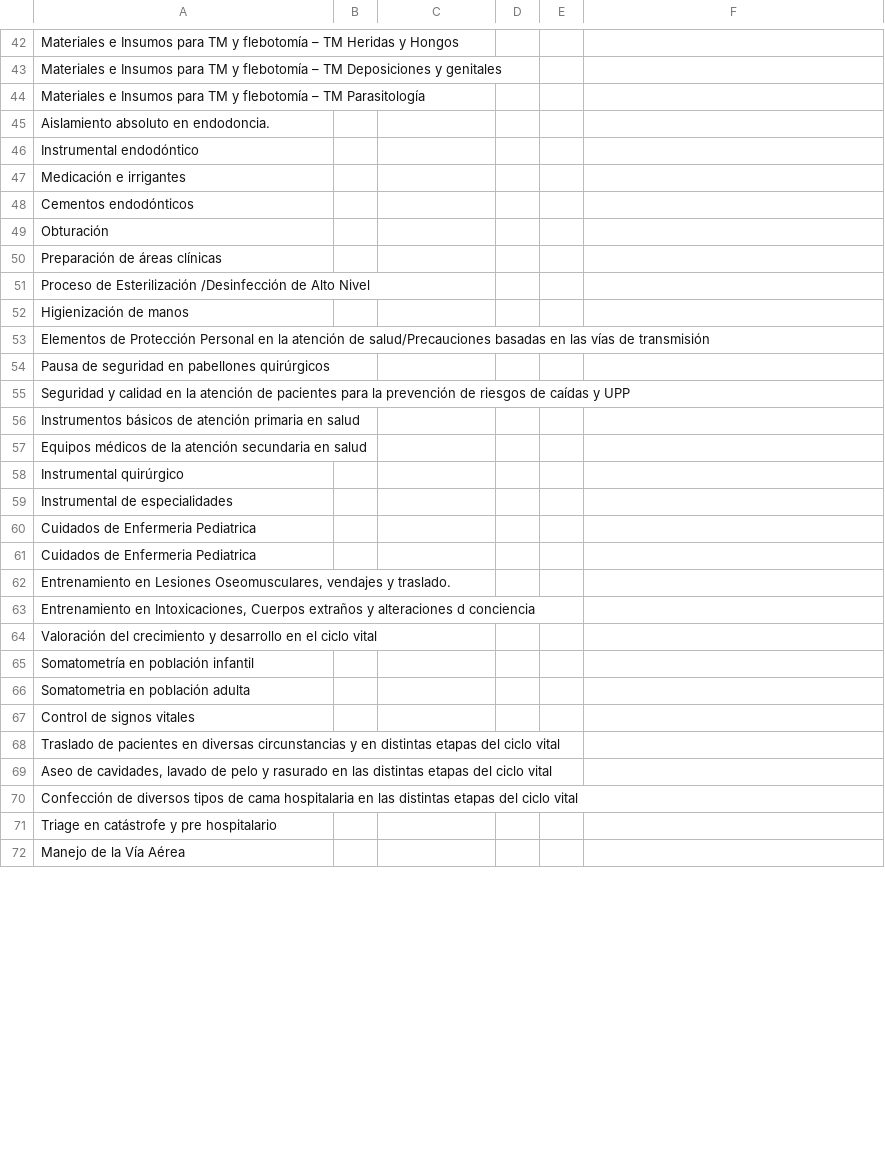
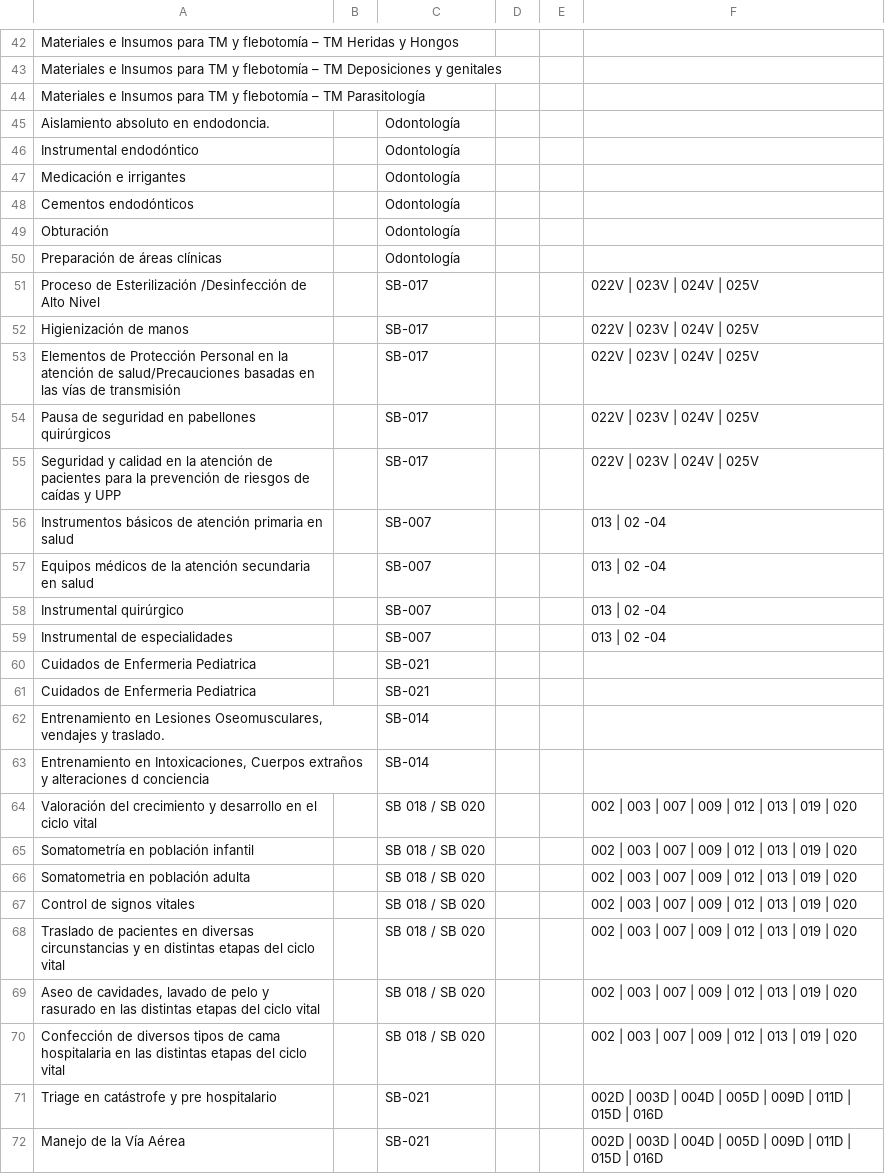
Before and after one commit to Frangarcia0/Prueba-datos, a CSV file: output/programacion_talleres_S1.csv, drawn as a sheet; only a part is shown, gaps mark what is left out; the diff covers the shown part only.

```diff
--- a/output/programacion_talleres_S1.csv
+++ b/output/programacion_talleres_S1.csv
@@ -44,29 +44,29 @@ Materiales e Insumos para TM y flebotomía – TM Deposiciones y genitales,,,,,
 Materiales e Insumos para TM y flebotomía – TM Parasitología,,,,,
-Aislamiento absoluto en endodoncia.,,,,,
-Instrumental endodóntico,,,,,
-Medicación e irrigantes,,,,,
-Cementos endodónticos,,,,,
-Obturación,,,,,
-Preparación de áreas clínicas,,,,,
-Proceso de Esterilización /Desinfección de Alto Nivel,,,,,
-Higienización de manos,,,,,
-Elementos de Protección Personal en la atención de salud/Precauciones basadas en las vías de transmisión,,,,,
-Pausa de seguridad en pabellones quirúrgicos,,,,,
-Seguridad y calidad en la atención de pacientes para la prevención de riesgos de caídas y UPP,,,,,
-Instrumentos básicos de atención primaria en salud,,,,,
-Equipos médicos de la atención secundaria en salud,,,,,
-Instrumental quirúrgico,,,,,
-Instrumental de especialidades,,,,,
-Cuidados de Enfermeria Pediatrica,,,,,
-Cuidados de Enfermeria Pediatrica,,,,,
-"Entrenamiento en Lesiones Oseomusculares, vendajes y traslado.",,,,,
-"Entrenamiento en Intoxicaciones, Cuerpos extraños y alteraciones d conciencia",,,,,
-Valoración del crecimiento y desarrollo en el ciclo vital,,,,,
-Somatometría en población infantil,,,,,
-Somatometria en población adulta,,,,,
-Control de signos vitales,,,,,
-Traslado de pacientes en diversas circunstancias y en distintas  etapas del ciclo vital,,,,,
-"Aseo de cavidades, lavado de pelo y rasurado en las distintas  etapas del ciclo vital",,,,,
-Confección de diversos tipos de cama hospitalaria en las distintas  etapas del ciclo vital,,,,,
-Triage en catástrofe y pre hospitalario,,,,,
-Manejo de la Vía Aérea,,,,,
+Aislamiento absoluto en endodoncia.,,Odontología,,,
+Instrumental endodóntico,,Odontología,,,
+Medicación e irrigantes,,Odontología,,,
+Cementos endodónticos,,Odontología,,,
+Obturación,,Odontología,,,
+Preparación de áreas clínicas,,Odontología,,,
+Proceso de Esterilización /Desinfección de Alto Nivel,,SB-017,,,022V | 023V | 024V | 025V
+Higienización de manos,,SB-017,,,022V | 023V | 024V | 025V
+Elementos de Protección Personal en la atención de salud/Precauciones basadas en las vías de transmisión,,SB-017,,,022V | 023V | 024V | 025V
+Pausa de seguridad en pabellones quirúrgicos,,SB-017,,,022V | 023V | 024V | 025V
+Seguridad y calidad en la atención de pacientes para la prevención de riesgos de caídas y UPP,,SB-017,,,022V | 023V | 024V | 025V
+Instrumentos básicos de atención primaria en salud,,SB-007,,,013 | 02 -04
+Equipos médicos de la atención secundaria en salud,,SB-007,,,013 | 02 -04
+Instrumental quirúrgico,,SB-007,,,013 | 02 -04
+Instrumental de especialidades,,SB-007,,,013 | 02 -04
+Cuidados de Enfermeria Pediatrica,,SB-021,,,
+Cuidados de Enfermeria Pediatrica,,SB-021,,,
+"Entrenamiento en Lesiones Oseomusculares, vendajes y traslado.",,SB-014,,,
+"Entrenamiento en Intoxicaciones, Cuerpos extraños y alteraciones d conciencia",,SB-014,,,
+Valoración del crecimiento y desarrollo en el ciclo vital,,SB 018 / SB 020,,,002 | 003 | 007 | 009 | 012 | 013 | 019 | 020
+Somatometría en población infantil,,SB 018 / SB 020,,,002 | 003 | 007 | 009 | 012 | 013 | 019 | 020
+Somatometria en población adulta,,SB 018 / SB 020,,,002 | 003 | 007 | 009 | 012 | 013 | 019 | 020
+Control de signos vitales,,SB 018 / SB 020,,,002 | 003 | 007 | 009 | 012 | 013 | 019 | 020
+Traslado de pacientes en diversas circunstancias y en distintas  etapas del ciclo vital,,SB 018 / SB 020,,,002 | 003 | 007 | 009 | 012 | 013 | 019 | 020
+"Aseo de cavidades, lavado de pelo y rasurado en las distintas  etapas del ciclo vital",,SB 018 / SB 020,,,002 | 003 | 007 | 009 | 012 | 013 | 019 | 020
+Confección de diversos tipos de cama hospitalaria en las distintas  etapas del ciclo vital,,SB 018 / SB 020,,,002 | 003 | 007 | 009 | 012 | 013 | 019 | 020
+Triage en catástrofe y pre hospitalario,,SB-021,,,002D | 003D | 004D | 005D | 009D | 011D | 015D | 016D
+Manejo de la Vía Aérea,,SB-021,,,002D | 003D | 004D | 005D | 009D | 011D | 015D | 016D
```
Also changed, not shown: 1 added row, 1 removed row and 31 edited cells elsewhere in this file, output/insumos_S1.csv, output/insumos_S2.csv, 2 other files.
